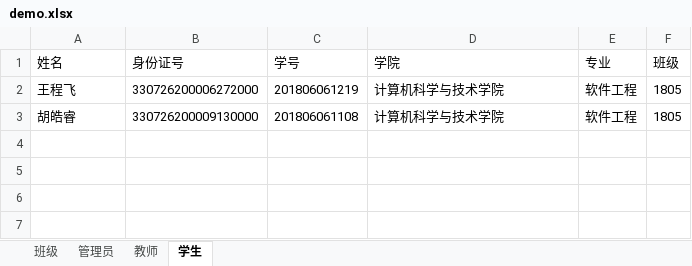
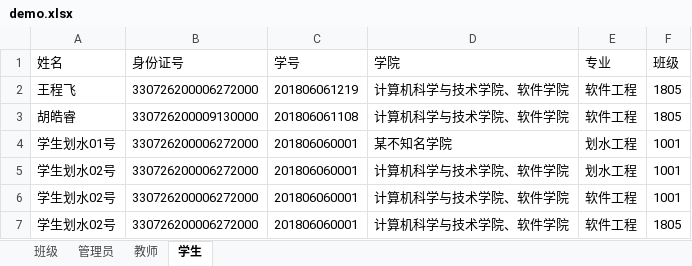
Before and after one commit to huhaorui/ZJUT_Anti_2019_nCoV, an Excel workbook: src/main/webapp/files/demo.xlsx, sheet 学生, drawn as a sheet; values as stored, in another font and other column widths than the file's, no borders; the diff names each change by its address in the sheet, - before the commit and + after, or states it on an @@ line.

```diff
--- a/src/main/webapp/files/demo.xlsx (sheet 学生)
+++ b/src/main/webapp/files/demo.xlsx (sheet 学生)
-D2:D3 (学院): 计算机科学与技术学院
+D2:D3 (学院): 计算机科学与技术学院、软件学院
+row 4: 学生划水01号 | 330726200006272000 | 201806060001 | 某不知名学院 | 划水工程 | 1001
+row 5: 学生划水02号 | 330726200006272000 | 201806060001 | 计算机科学与技术学院、软件学院 | 划水工程 | 1001
+row 6: 学生划水02号 | 330726200006272000 | 201806060001 | 计算机科学与技术学院、软件学院 | 软件工程 | 1001
+row 7: 学生划水02号 | 330726200006272000 | 201806060001 | 计算机科学与技术学院、软件学院 | 软件工程 | 1805
```
Also changed, not shown: sheet 管理员, sheet 教师, sheet 班级, 3 other files.
